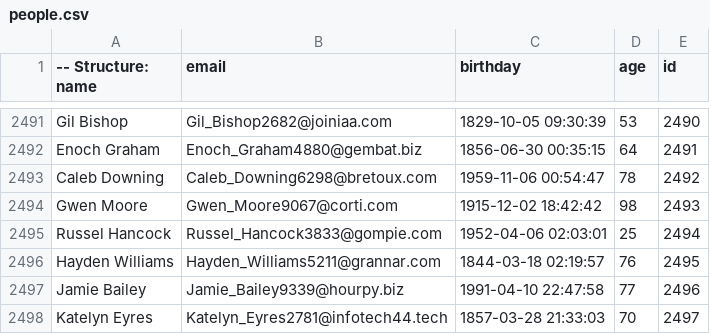
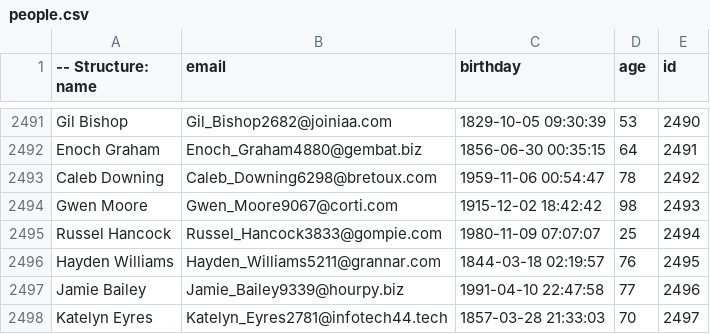
Before and after one commit to andrericardoalves/data-migration-job, a CSV file: files/people.csv, drawn as a sheet; only a part is shown, gaps mark what is left out.

```diff
--- a/files/people.csv
+++ b/files/people.csv
@@ -2494,3 +2494,3 @@ Caleb Downing,Caleb_Downing6298@bretoux.com,1959-11-06 00:54:47,78,2492
 Gwen Moore,Gwen_Moore9067@corti.com,1915-12-02 18:42:42,98,2493
-Russel Hancock,Russel_Hancock3833@gompie.com,1952-04-06 02:03:01,25,2494
+Russel Hancock,Russel_Hancock3833@gompie.com,1980-11-09 07:07:07,25,2494
 Hayden Williams,Hayden_Williams5211@grannar.com,1844-03-18 02:19:57,76,2495
```
Also changed, not shown: 7 other files.
